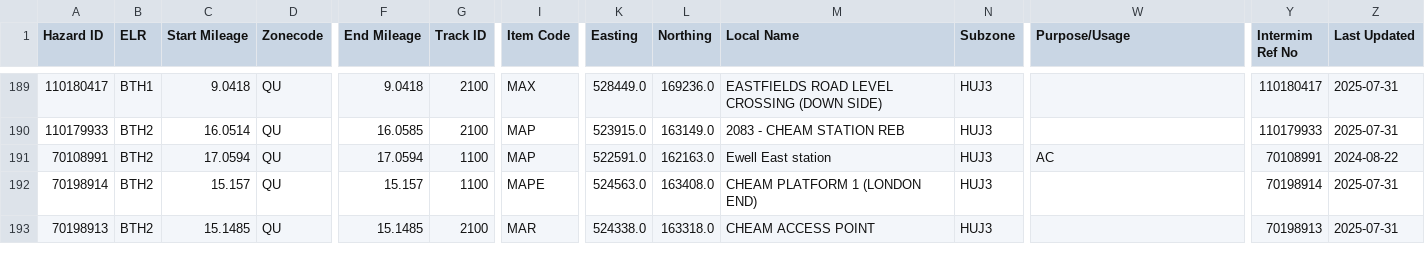
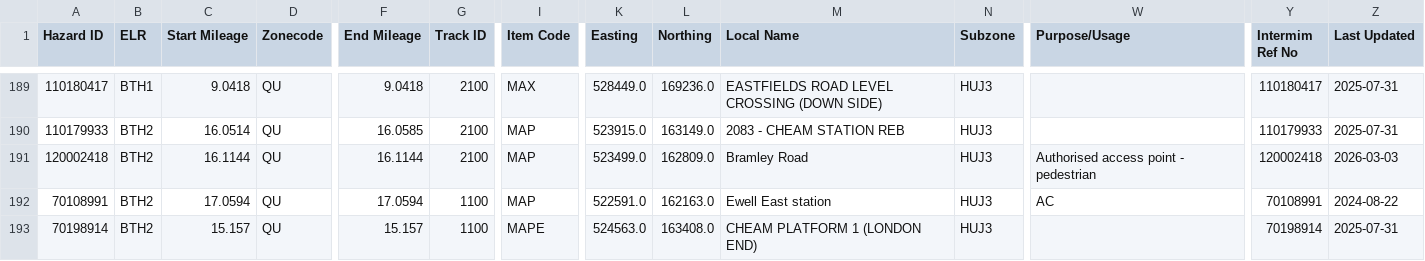
Before and after one commit to infrastructureclub/nr-national-hazard-directory, a CSV file: data/QU/coreData.csv, drawn as a sheet; only a part is shown, gaps mark what is left out; the shorter side is filled out with more unchanged rows; rows hold the shown columns only; the diff names each change by its address in the sheet, - before the commit and + after, or states it on an @@ line.

```diff
--- a/data/QU/coreData.csv
+++ b/data/QU/coreData.csv
+row 191: 120002418 | BTH2 | 16.1144 | QU | 16.1144 | 2100 | MAP | 523499.0 | 162809.0 | Bramley Road | HUJ3 | Authorised access point - pedestrian | 120002418 | 2026-03-03
```
Also changed, not shown: data/QD/coreData.csv, data/QS/coreData.csv, 2 other files.
